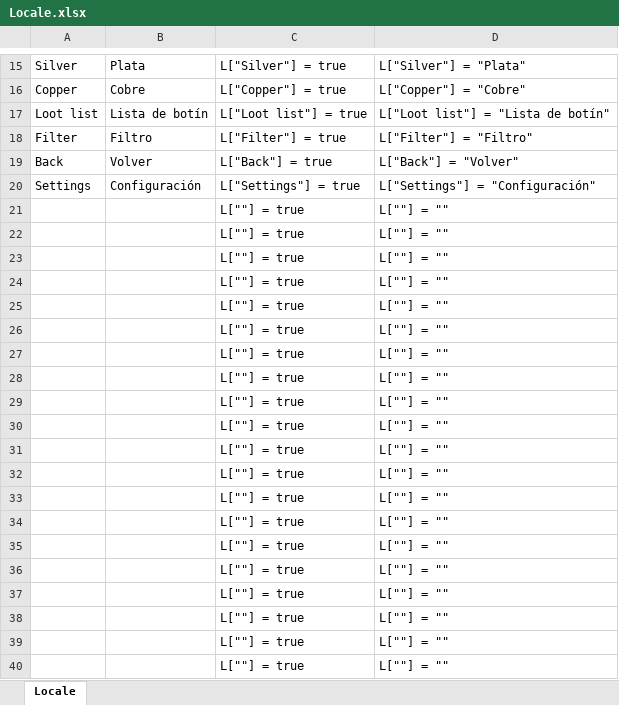
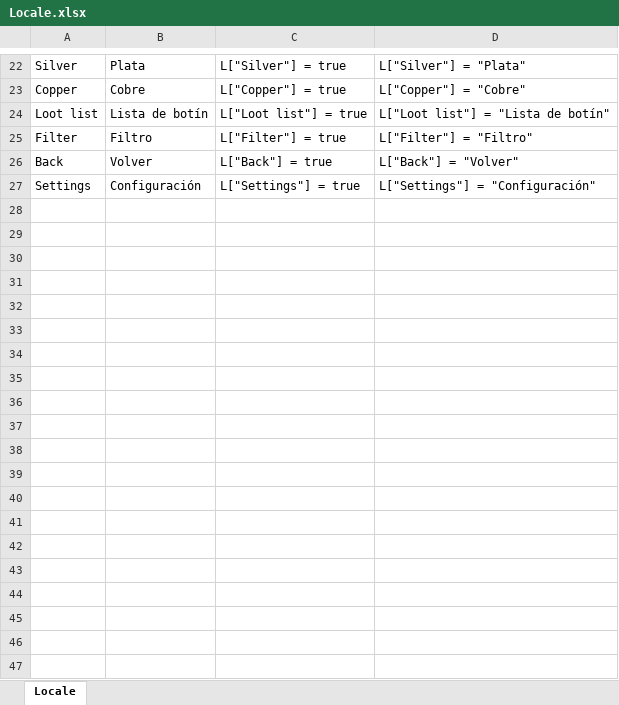
Before and after one commit to osilvay/logbook, an Excel workbook: LogBookLoot/Locale/Locale.xlsx, sheet Locale, drawn as a sheet; only a part is shown, gaps mark what is left out; values as stored, in another font and other column widths than the file's, no borders; removed rows and columns are numbered as before the commit, all else as after; the diff covers the shown part only; the diff names each change by its address in the sheet, - before the commit and + after, or states it on an @@ line.

```diff
--- a/LogBookLoot/Locale/Locale.xlsx (sheet Locale)
+++ b/LogBookLoot/Locale/Locale.xlsx (sheet Locale)
-row 21:  |  | L[""] = true | L[""] = ""
-row 22:  |  | L[""] = true | L[""] = ""
-row 23:  |  | L[""] = true | L[""] = ""
-row 24:  |  | L[""] = true | L[""] = ""
-row 25:  |  | L[""] = true | L[""] = ""
-row 26:  |  | L[""] = true | L[""] = ""
-row 27:  |  | L[""] = true | L[""] = ""
-row 28:  |  | L[""] = true | L[""] = ""
-row 29:  |  | L[""] = true | L[""] = ""
-row 30:  |  | L[""] = true | L[""] = ""
-row 31:  |  | L[""] = true | L[""] = ""
-row 32:  |  | L[""] = true | L[""] = ""
-row 33:  |  | L[""] = true | L[""] = ""
-row 34:  |  | L[""] = true | L[""] = ""
-row 35:  |  | L[""] = true | L[""] = ""
-row 36:  |  | L[""] = true | L[""] = ""
-row 37:  |  | L[""] = true | L[""] = ""
-row 38:  |  | L[""] = true | L[""] = ""
-row 39:  |  | L[""] = true | L[""] = ""
-row 40:  |  | L[""] = true | L[""] = ""
```
Also changed, not shown: 8 added rows, 51 removed rows and 2 edited cells elsewhere in this sheet, formulas that keep their value, LogBook/Locale/Locale.xlsx, LogBookEnchanting/Locale/Locale.xlsx, 40 other files.
